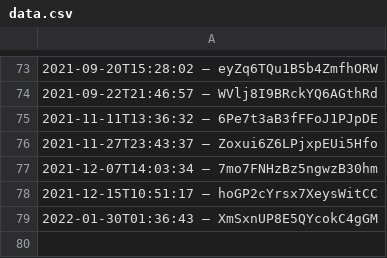
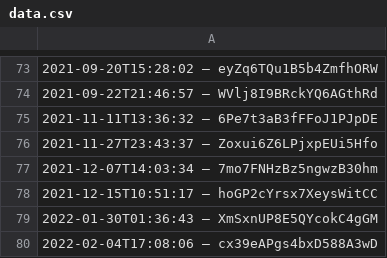
Before and after one commit to darkknight68/hyperliquid-trading-bot, a CSV file: data.csv, drawn as a sheet; only a part is shown, gaps mark what is left out.

```diff
--- a/data.csv
+++ b/data.csv
@@ -79 +79,2 @@
 2022-01-30T01:36:43 – XmSxnUP8E5QYcokC4gGM
+2022-02-04T17:08:06 – cx39eAPgs4bxD588A3wD
```
